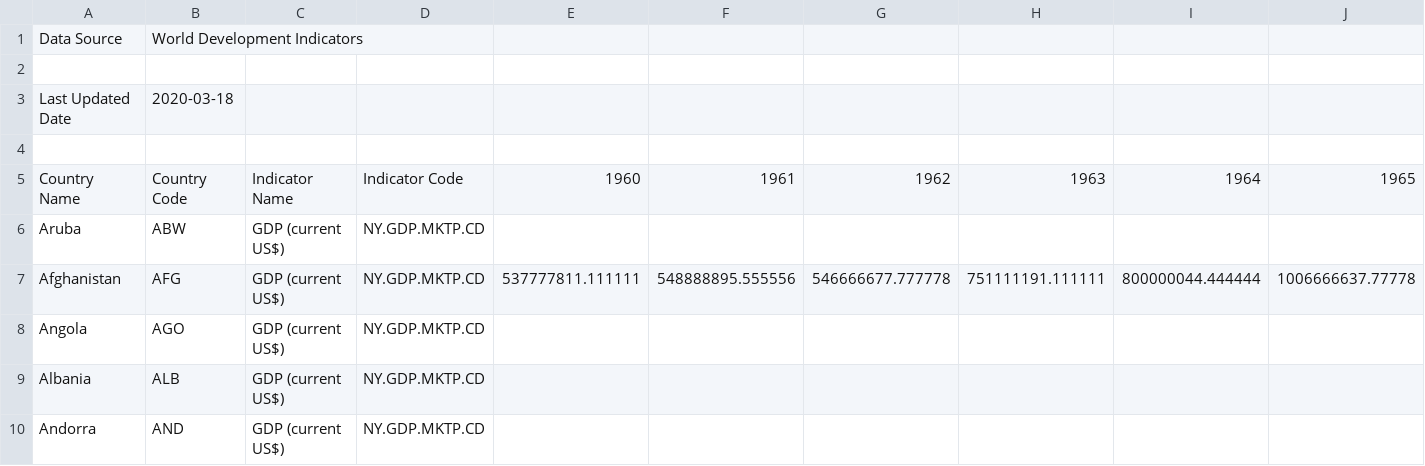
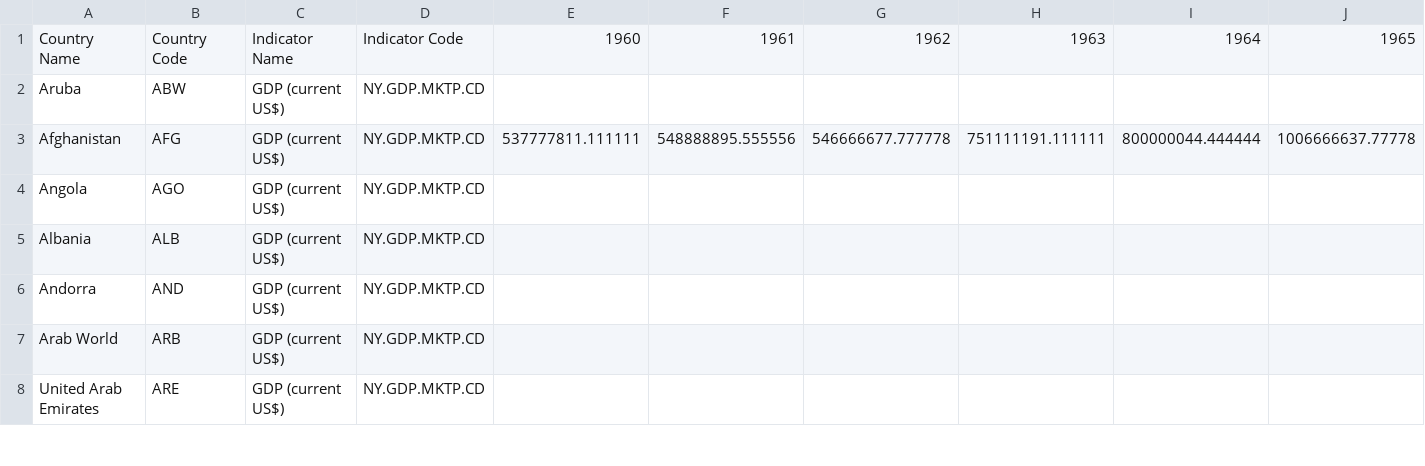
Before and after one commit to mksochota16/CoronaScienceFiles, a CSV file: GDPbyCountryAndDate.csv (was API_NY.GDP.MKTP.CD_DS2_en_csv_v2_887264.csv), drawn as a sheet; only a part is shown; the shorter side is filled out with more unchanged rows; rows hold the shown columns only; the diff names each change by its address in the sheet, - before the commit and + after, or states it on an @@ line.

Commit message:
Update and rename API_NY.GDP.MKTP.CD_DS2_en_csv_v2_887264.csv to GDPbyCountryAndDate.csv

```diff
--- a/API_NY.GDP.MKTP.CD_DS2_en_csv_v2_887264.csv
+++ b/GDPbyCountryAndDate.csv
-row 1: Data Source | World Development Indicators
-row 2: (empty)
-row 3: Last Updated Date | 2020-03-18
-row 4: (empty)
```
